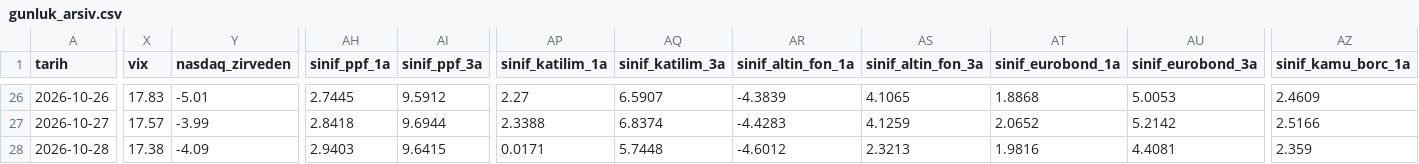
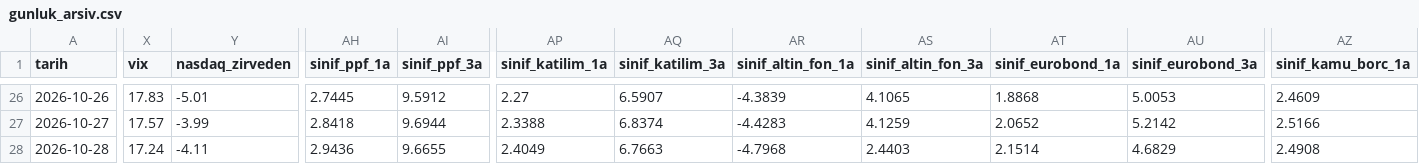
Before and after one commit to OrhanBoyali/bist-radar, a CSV file: output/gunluk_arsiv.csv, drawn as a sheet; only a part is shown, gaps mark what is left out; the diff covers the shown part only; the diff names each change by its address in the sheet, - before the commit and + after, or states it on an @@ line.

```diff
--- a/output/gunluk_arsiv.csv
+++ b/output/gunluk_arsiv.csv
-X28 (vix): 17.38
+X28 (vix): 17.24
-Y28 (nasdaq_zirveden): -4.09
+Y28 (nasdaq_zirveden): -4.11
-AH28 (sinif_ppf_1a): 2.9403
+AH28 (sinif_ppf_1a): 2.9436
-AI28 (sinif_ppf_3a): 9.6415
+AI28 (sinif_ppf_3a): 9.6655
-AP28 (sinif_katilim_1a): 0.0171
+AP28 (sinif_katilim_1a): 2.4049
-AQ28 (sinif_katilim_3a): 5.7448
+AQ28 (sinif_katilim_3a): 6.7663
-AR28 (sinif_altin_fon_1a): -4.6012
+AR28 (sinif_altin_fon_1a): -4.7968
-AS28 (sinif_altin_fon_3a): 2.3213
+AS28 (sinif_altin_fon_3a): 2.4403
-AT28 (sinif_eurobond_1a): 1.9816
+AT28 (sinif_eurobond_1a): 2.1514
-AU28 (sinif_eurobond_3a): 4.4081
+AU28 (sinif_eurobond_3a): 4.6829
-AZ28 (sinif_kamu_borc_1a): 2.359
+AZ28 (sinif_kamu_borc_1a): 2.4908
```
Also changed, not shown: 3 edited cells elsewhere in this file, 7 other files.
